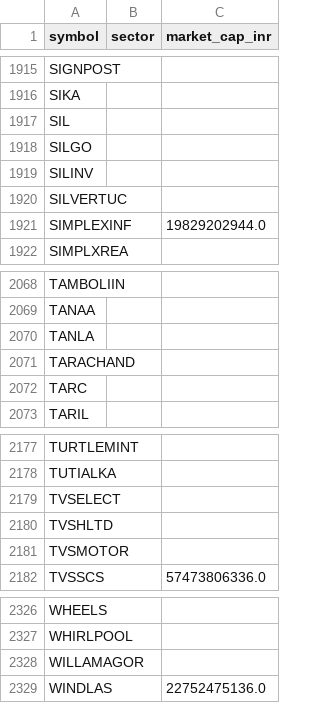
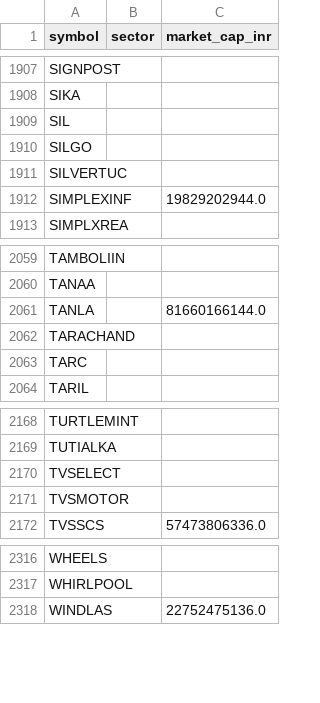
Before and after one commit to yogeshagawane94-rgb/nse-stock-chart-dashboard, a CSV file: symbols.csv, drawn as a sheet; only a part is shown, gaps mark what is left out; the diff covers the shown part only.

```diff
--- a/symbols.csv
+++ b/symbols.csv
@@ -1918,3 +1910,2 @@ SIL,,
 SILGO,,
-SILINV,,
 SILVERTUC,,
@@ -2069,3 +2060,3 @@ TAMBOLIIN,,
 TANAA,,
-TANLA,,
+TANLA,,81660166144.0
 TARACHAND,,
@@ -2179,3 +2170,2 @@ TUTIALKA,,
 TVSELECT,,
-TVSHLTD,,
 TVSMOTOR,,
@@ -2327,3 +2317,2 @@ WHEELS,,
 WHIRLPOOL,,
-WILLAMAGOR,,
 WINDLAS,,22752475136.0
```
Also changed, not shown: 8 removed rows and 2 edited cells elsewhere in this file, pattern_charts/pattern_matches.csv, screened_charts/matches.csv.
